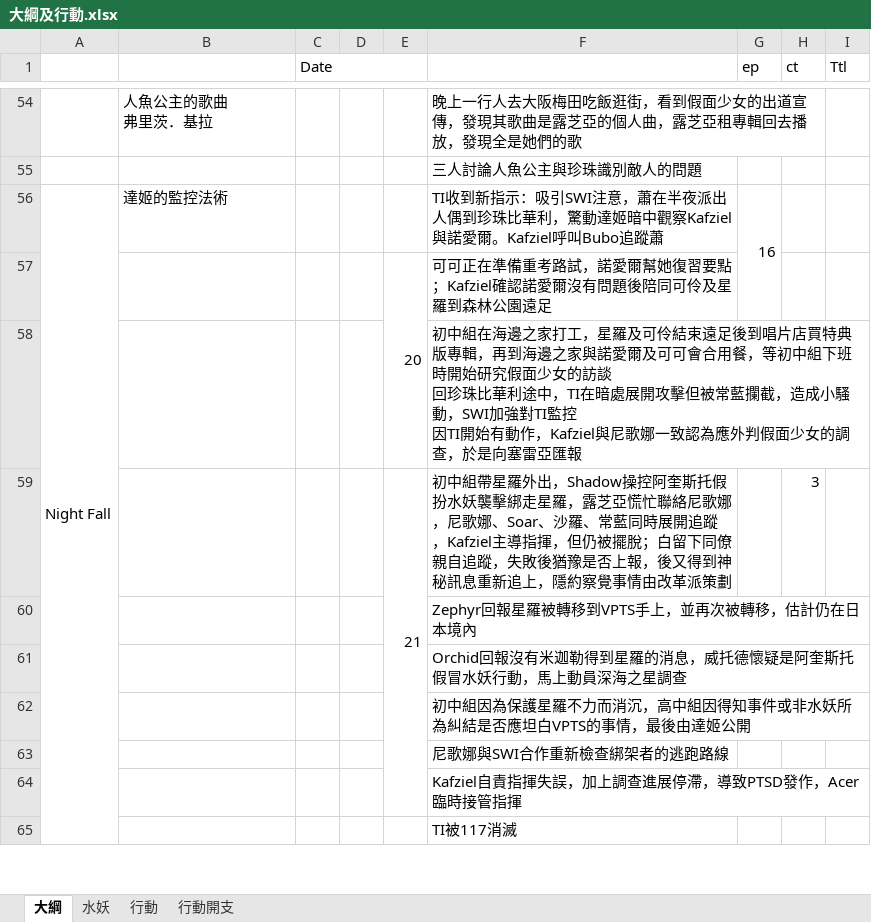
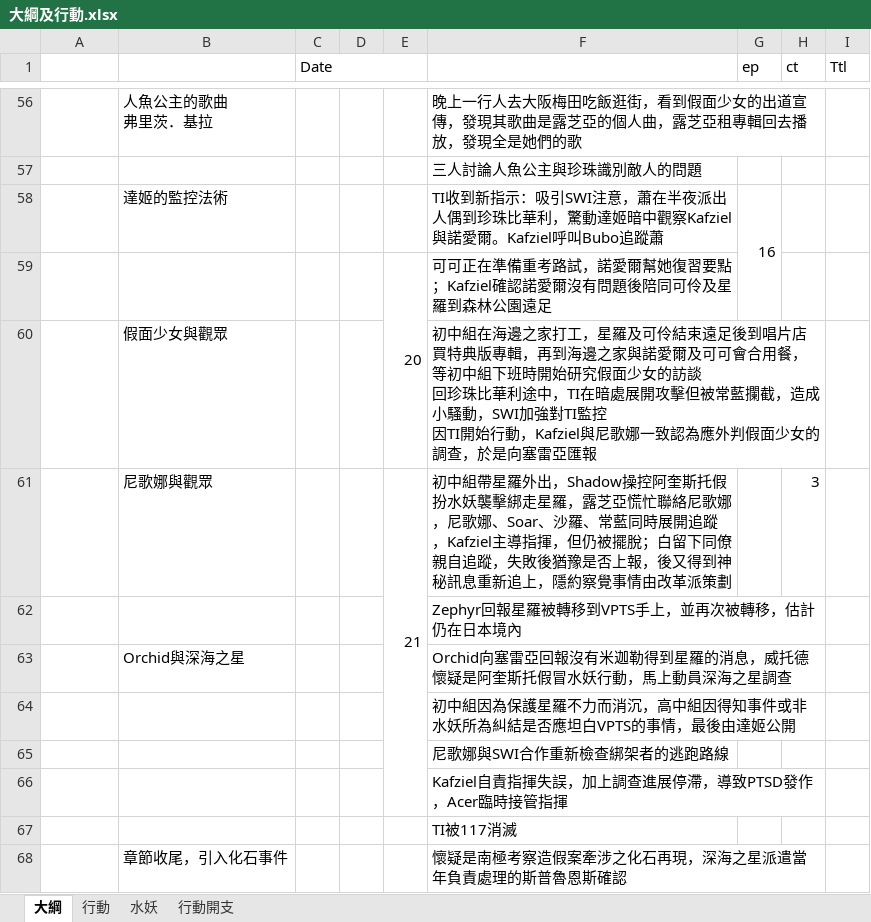
Before and after one commit to Heinz-Elio/Obsidian_Outsiders, an Excel workbook: Setting/大綱及行動.xlsx, sheet 大綱, drawn as a sheet; only a part is shown, gaps mark what is left out; values as stored, in another font and other column widths than the file's, no cell formats; charts and pictures and conditional formats not drawn; removed rows and columns are numbered as before the commit, all else as after; ↵ is a line break in a cell; the diff covers the shown part only; the diff names each change by its address in the sheet, - before the commit and + after, or states it on an @@ line.

```diff
--- a/Setting/大綱及行動.xlsx (sheet 大綱)
+++ b/Setting/大綱及行動.xlsx (sheet 大綱)
@@ sheet tab order changed: 大綱 | 行動 | 水妖 | 行動開支 @@
-A58: Night Fall
+A58: (empty)
-A56:A70 merged
-row 58:  |  |  |  |  | 初中組在海邊之家打工，星羅及可伶結束遠足後到唱片店買特典版專輯，再到海邊之家與諾愛爾及可可會合用餐，等初中組下班時開始研究假面少女的訪談 ↵ 回珍珠比華利途中，TI在暗處展開攻擊但被常藍攔截，造成小騷動，SWI加強對TI監控 ↵ 因TI開始有動作，Kafziel與尼歌娜一致認為應外判假面少女的調查，於是向塞雷亞匯報
+row 60:  | 假面少女與觀眾 |  |  |  | 初中組在海邊之家打工，星羅及可伶結束遠足後到唱片店買特典版專輯，再到海邊之家與諾愛爾及可可會合用餐，等初中組下班時開始研究假面少女的訪談 ↵ 回珍珠比華利途中，TI在暗處展開攻擊但被常藍攔截，造成小騷動，SWI加強對TI監控 ↵ 因TI開始行動，Kafziel與尼歌娜一致認為應外判假面少女的調查，於是向塞雷亞匯報
-B61: (empty)
+B61: 尼歌娜與觀眾
-row 61:  |  |  |  |  | Orchid回報沒有米迦勒得到星羅的消息，威托德懷疑是阿奎斯托假冒水妖行動，馬上動員深海之星調查
+row 63:  | Orchid與深海之星 |  |  |  | Orchid向塞雷亞回報沒有米迦勒得到星羅的消息，威托德懷疑是阿奎斯托假冒水妖行動，馬上動員深海之星調查
+row 68:  | 章節收尾，引入化石事件 |  |  |  | 懷疑是南極考察造假案牽涉之化石再現，深海之星派遣當年負責處理的斯普魯恩斯確認
```
Also changed, not shown: 63 added rows, 55 removed rows, 13 moved rows, 56 edited cells and merged cells elsewhere in this sheet, sheet 行動, sheet 水妖, cell formats, charts or pictures, 22 other files.
